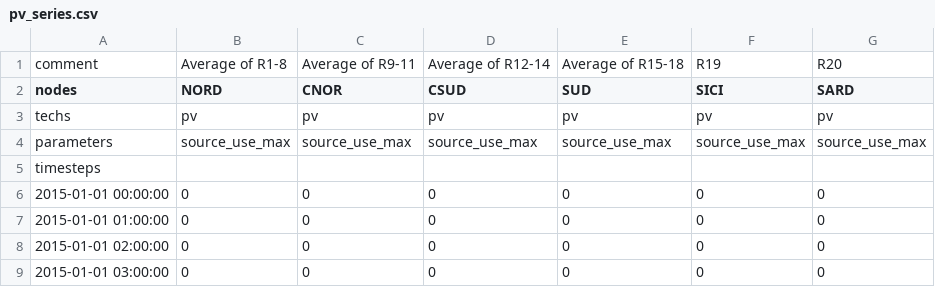
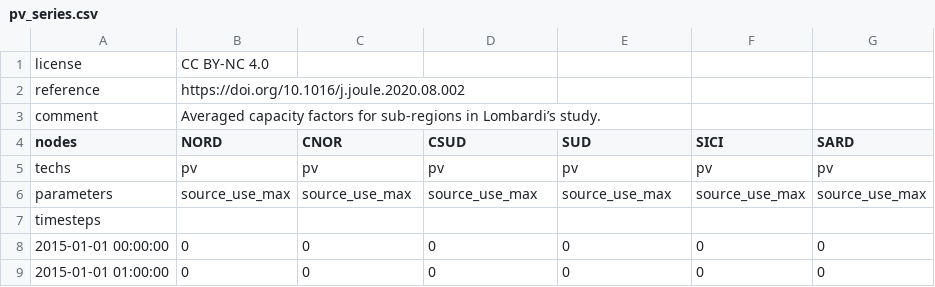
Before and after one commit to calliope-project/calliope-pathways, a CSV file: src/calliope_pathways/models/italy_stationary/data_sources/timestep_series/pv_series.csv, drawn as a sheet; only a part is shown; the shorter side is filled out with more unchanged rows.

```diff
--- a/src/calliope_pathways/models/italy_stationary/data_sources/timestep_series/pv_series.csv
+++ b/src/calliope_pathways/models/italy_stationary/data_sources/timestep_series/pv_series.csv
@@ -1,2 +1,4 @@
-comment,Average of R1-8,Average of R9-11,Average of R12-14,Average of R15-18,R19,R20
+license,CC BY-NC 4.0,,,,,
+reference,https://doi.org/10.1016/j.joule.2020.08.002,,,,,
+comment,Averaged capacity factors for sub-regions in Lombardi’s study.,,,,,
 nodes,NORD,CNOR,CSUD,SUD,SICI,SARD
```
Also changed, not shown: src/calliope_pathways/models/italy_stationary/data_sources/investstep_series/available_vintages_techs.csv, src/calliope_pathways/models/italy_stationary/data_sources/timestep_series/export_price_series.csv, 13 other files.
